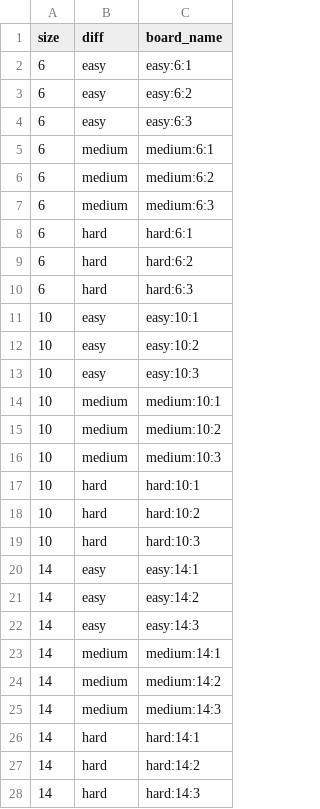
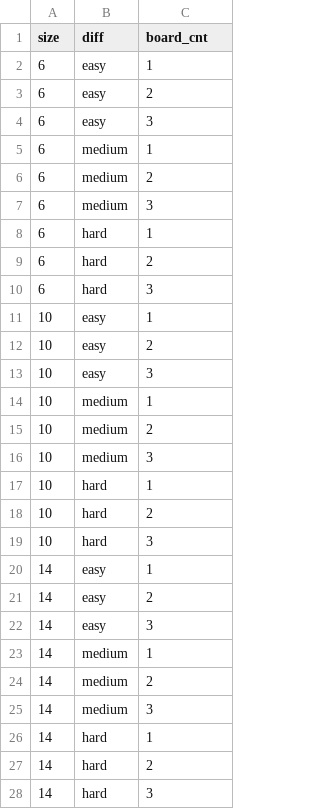
Before and after one commit to casemiromjm/IA-TopSpin, a CSV file: analysis/data/available_boards.csv, drawn as a sheet; only a part is shown; the diff covers the shown part only.

```diff
--- a/analysis/data/available_boards.csv
+++ b/analysis/data/available_boards.csv
@@ -1,28 +1,28 @@
-size,diff,board_name
-6,easy,easy:6:1
-6,easy,easy:6:2
-6,easy,easy:6:3
-6,medium,medium:6:1
-6,medium,medium:6:2
-6,medium,medium:6:3
-6,hard,hard:6:1
-6,hard,hard:6:2
-6,hard,hard:6:3
-10,easy,easy:10:1
-10,easy,easy:10:2
-10,easy,easy:10:3
-10,medium,medium:10:1
-10,medium,medium:10:2
-10,medium,medium:10:3
-10,hard,hard:10:1
-10,hard,hard:10:2
-10,hard,hard:10:3
-14,easy,easy:14:1
-14,easy,easy:14:2
-14,easy,easy:14:3
-14,medium,medium:14:1
-14,medium,medium:14:2
-14,medium,medium:14:3
-14,hard,hard:14:1
-14,hard,hard:14:2
-14,hard,hard:14:3
+size,diff,board_cnt
+6,easy,1
+6,easy,2
+6,easy,3
+6,medium,1
+6,medium,2
+6,medium,3
+6,hard,1
+6,hard,2
+6,hard,3
+10,easy,1
+10,easy,2
+10,easy,3
+10,medium,1
+10,medium,2
+10,medium,3
+10,hard,1
+10,hard,2
+10,hard,3
+14,easy,1
+14,easy,2
+14,easy,3
+14,medium,1
+14,medium,2
+14,medium,3
+14,hard,1
+14,hard,2
+14,hard,3
```
Also changed, not shown: 9 edited cells elsewhere in this file, 1 other file.
